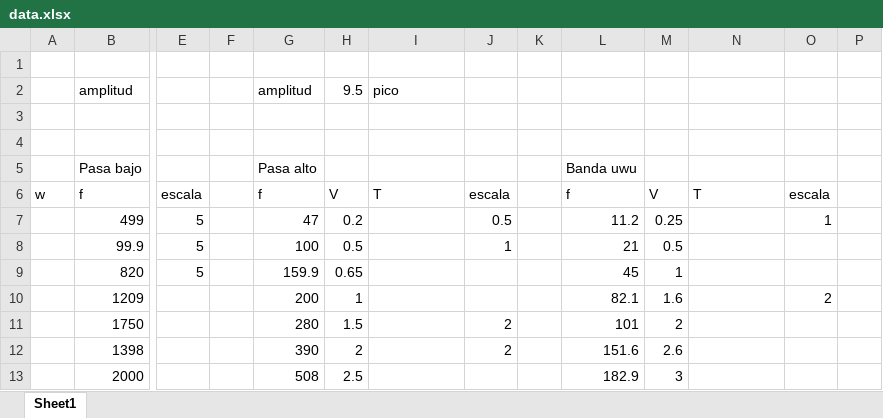
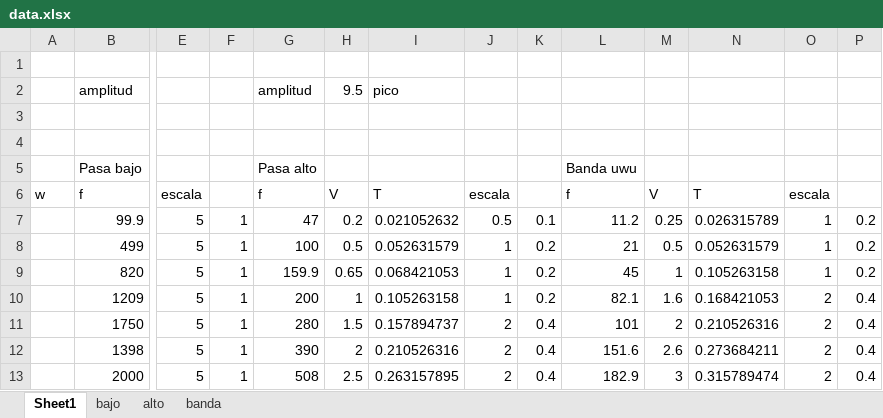
Before and after one commit to franceba3/PLIII, an Excel workbook: LEM12/RC/data.xlsx, sheet Sheet1, drawn as a sheet; only a part is shown, gaps mark what is left out; values as stored, in another font and other column widths than the file's, no borders; removed rows and columns are numbered as before the commit, all else as after; rows hold the shown columns only; the diff covers the shown part only; the diff names each change by its address in the sheet, - before the commit and + after, or states it on an @@ line.

```diff
--- a/LEM12/RC/data.xlsx (sheet Sheet1)
+++ b/LEM12/RC/data.xlsx (sheet Sheet1)
+sheet tab: bajo
+sheet tab: alto
+sheet tab: banda
+row 7:  | 99.9 | 5 | 1 | 47 | 0.2 | 0.021052632 | 0.5 | 0.1 | 11.2 | 0.25 | 0.026315789 | 1 | 0.2
-F8: (empty)
+F8: 1
-G8: 47
+G8: 100
-H8: 0.2
+H8: 0.5
-I8: (empty)
+I8: 0.052631579
-J8: 0.5
+J8: 1
-K8: (empty)
+K8: 0.2
-L8: 11.2
+L8: 21
-M8: 0.25
+M8: 0.5
-N8: (empty)
+N8: 0.052631579
-P8: (empty)
+P8: 0.2
-row 8:  | 99.9 | 5 |  | 100 | 0.5 |  | 1 |  | 21 | 0.5
-F9:F13: (empty)
+F9:F13: 1
-I9: (empty)
+I9: 0.068421053
-J9:J10: (empty)
+J9:J10: 1
-K9:K10: (empty)
+K9:K10: 0.2
-N9: (empty)
+N9: 0.105263158
-O9: (empty)
+O9: 1
-P9: (empty)
+P9: 0.2
-E10:E13: (empty)
+E10:E13: 5
-I10: (empty)
+I10: 0.105263158
-N10: (empty)
+N10: 0.168421053
-P10:P13: (empty)
+P10:P13: 0.4
-I11: (empty)
+I11: 0.157894737
-K11:K13: (empty)
+K11:K13: 0.4
-N11: (empty)
+N11: 0.210526316
-O11:O13: (empty)
+O11:O13: 2
-I12: (empty)
+I12: 0.210526316
-N12: (empty)
+N12: 0.273684211
-I13: (empty)
+I13: 0.263157895
-J13: (empty)
+J13: 2
-N13: (empty)
+N13: 0.315789474
```
Also changed, not shown: 98 edited cells elsewhere in this sheet, formulas that keep their value, LEM12/Histéresis/redatoshisteresis/data.xlsx, 44 other files.
